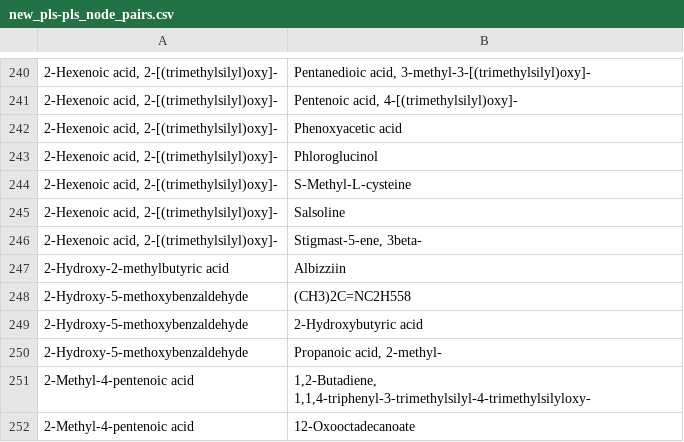
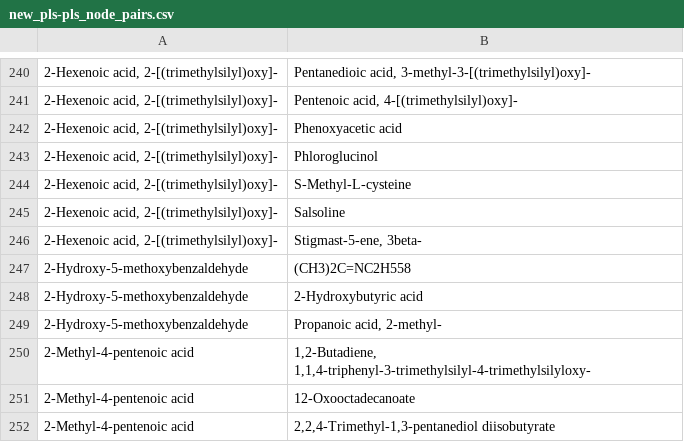
Before and after one commit to ananyakl/Metabolite, a CSV file: Reverse-PUC/PLS-CPX/new_pls-pls_node_pairs.csv, drawn as a sheet; only a part is shown, gaps mark what is left out; the shorter side is filled out with more unchanged rows; the diff names each change by its address in the sheet, - before the commit and + after, or states it on an @@ line.

```diff
--- a/Reverse-PUC/PLS-CPX/new_pls-pls_node_pairs.csv
+++ b/Reverse-PUC/PLS-CPX/new_pls-pls_node_pairs.csv
-row 247: 2-Hydroxy-2-methylbutyric acid | Albizziin
```
Also changed, not shown: Reverse-PUC/BiBC/BiBC_Tables/feci_ctx_node_types.csv, Reverse-PUC/BiBC/BiBC_Tables/pls_ctx_final_edges_table.csv, 10 other files.
